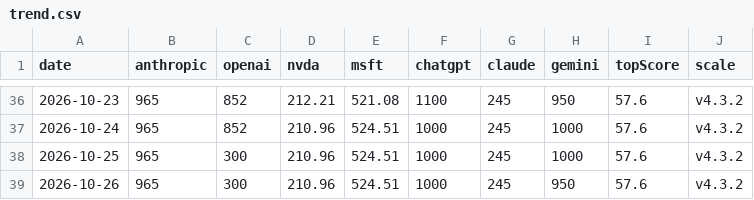
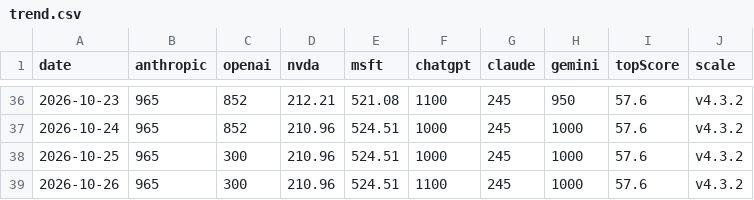
Before and after one commit to VolantTyler/state-of-ai-briefing, a CSV file: public/data/trend.csv, drawn as a sheet; only a part is shown, gaps mark what is left out.

Commit message:
data: trend log 2026-10-26

```diff
--- a/public/data/trend.csv
+++ b/public/data/trend.csv
@@ -38,2 +38,2 @@ date,anthropic,openai,nvda,msft,chatgpt,claude,gemini,topScore,scale
 2026-10-25,965,300,210.96,524.51,1000,245,1000,57.6,v4.3.2
-2026-10-26,965,300,210.96,524.51,1000,245,950,57.6,v4.3.2
+2026-10-26,965,300,210.96,524.51,1100,245,1000,57.6,v4.3.2
```
